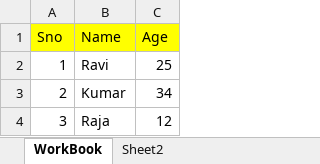
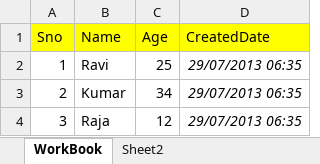
Before and after one commit to Christopherchristps/ExcelToList, an Excel workbook: asserts/ExcelFile.xlsx, sheet WorkBook, drawn as a sheet; values as stored, in another font and other column widths than the file's, no borders; the diff names each change by its address in the sheet, - before the commit and + after, or states it on an @@ line.

Commit message:
Date format convert issue fixed.

```diff
--- a/asserts/ExcelFile.xlsx (sheet WorkBook)
+++ b/asserts/ExcelFile.xlsx (sheet WorkBook)
+column D (CreatedDate), rows 2-4: all 29/07/2013 06:35
```
Also changed, not shown: 2 other files.
